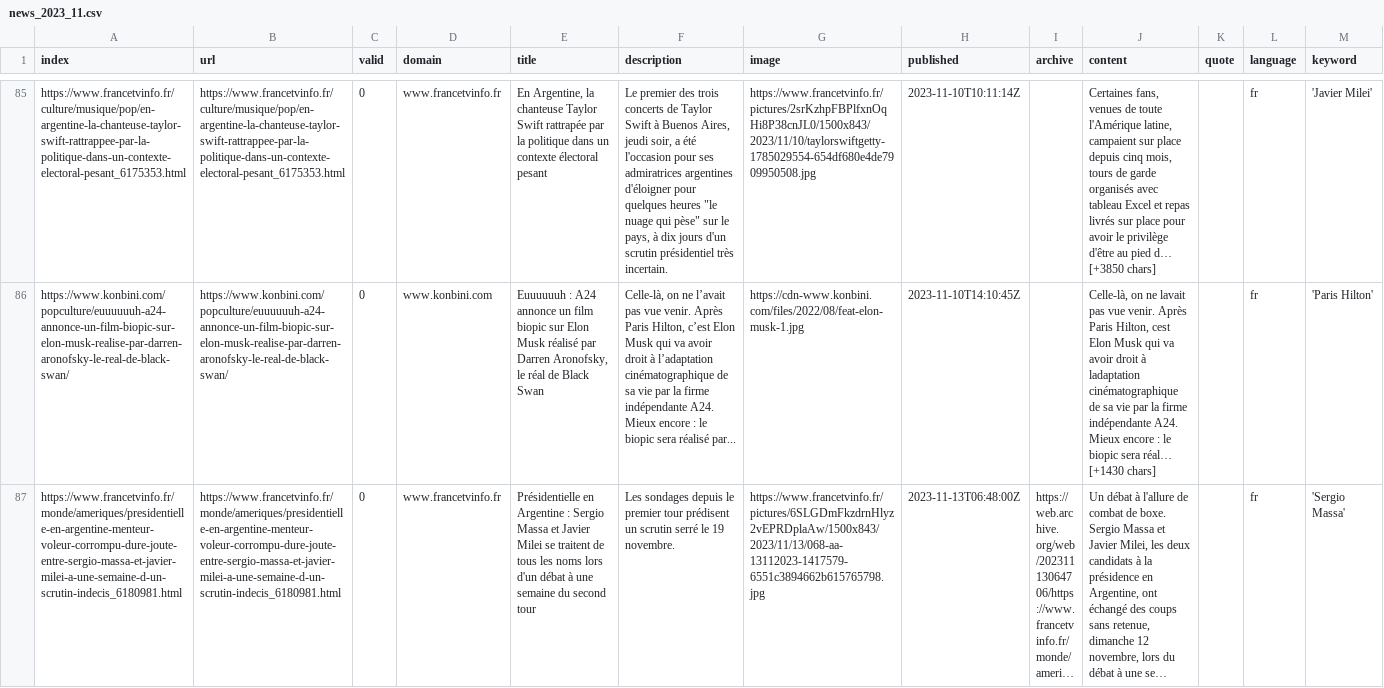
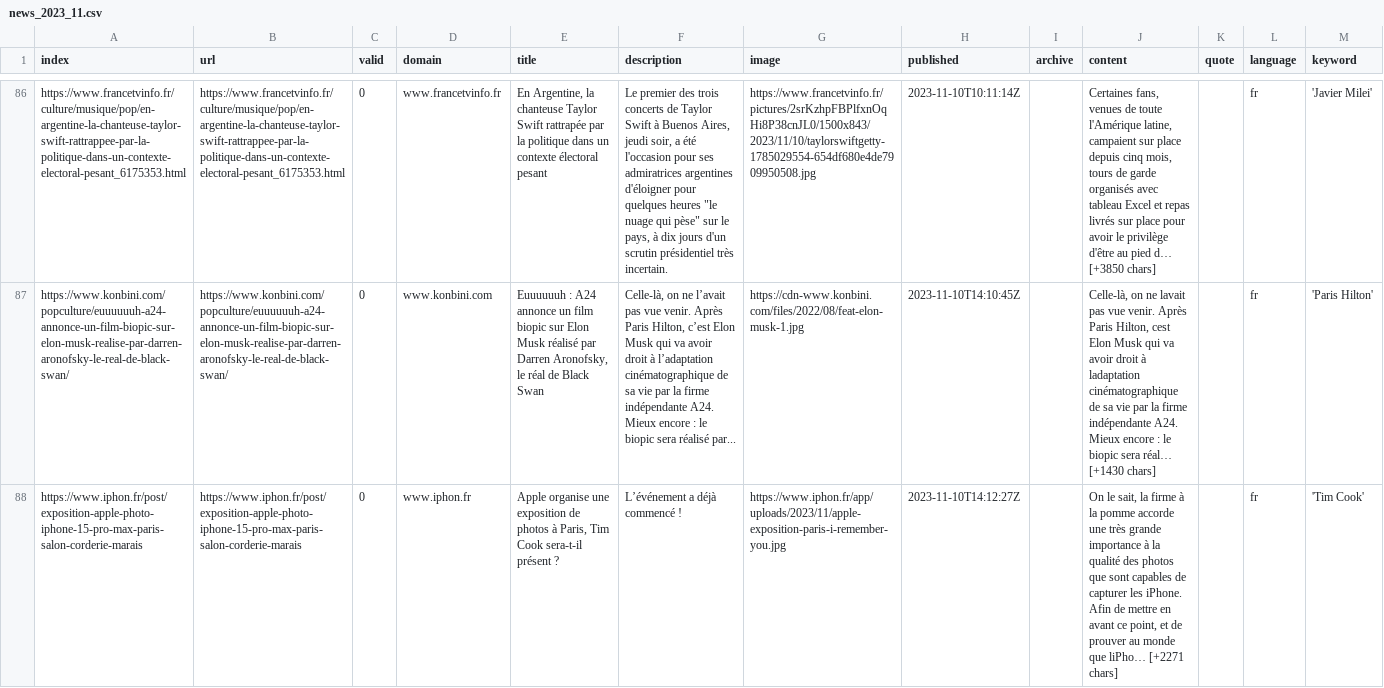
Before and after one commit to pg-ufr-news/gensChuchoter, a CSV file: csv/news_2023_11.csv, drawn as a sheet; only a part is shown, gaps mark what is left out; the shorter side is filled out with more unchanged rows; long unchanged cells end in …; the diff covers the shown part only; the diff names each change by its address in the sheet, - before the commit and + after, or states it on an @@ line.

```diff
--- a/csv/news_2023_11.csv
+++ b/csv/news_2023_11.csv
+row 88: https://www.iphon.fr/post/exposition-apple-photo-iphone-15-pro-max-paris-salon-corderie-marais | https://www.iphon.fr/post/exposition-apple-photo-iphone-15-pro-max-paris-salon-corderie-marais | 0 | www.iphon.fr | Apple organise une exposition de photos à Paris, Tim Cook sera-t-il présent ? | L’événement a déjà commencé ! | https://www.iphon.fr/app/uploads/2023/11/apple-exposition-paris-i-remember-you.jpg | 2023-11-10T14:12:27Z |  | On le sait, la firme à la pomme accorde une très grande importance à la qualité des photos que sont capables de capturer les iPhone. Afin de mettre en avant ce point, et de prouver au monde que liPho… [+2271 chars] |  | fr | 'Tim Cook'
```
Also changed, not shown: 2 added rows elsewhere in this file, csv/news_2023_10.csv, keywords.csv.
